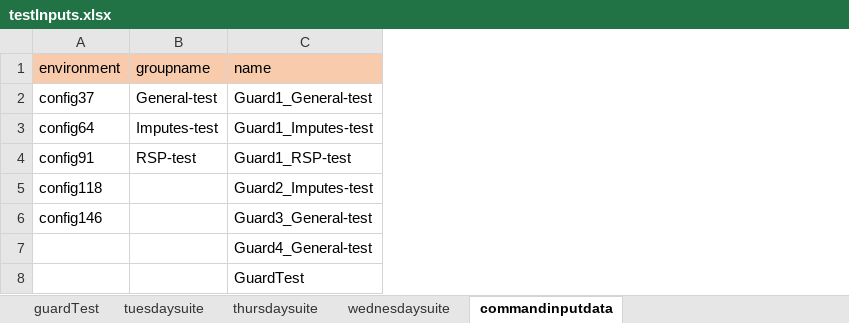
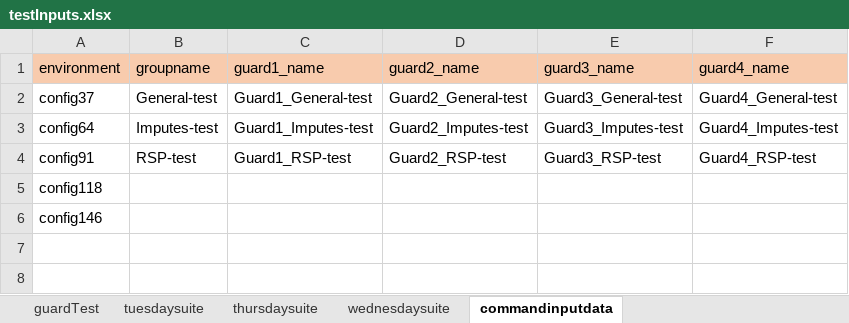
Before and after one commit to ananiac/AuQA, an Excel workbook: Inputs/testInputs.xlsx, sheet commandinputdata, drawn as a sheet; values as stored, in another font and other column widths than the file's, no borders; removed rows and columns are numbered as before the commit, all else as after; the diff names each change by its address in the sheet, - before the commit and + after, or states it on an @@ line.

```diff
--- a/Inputs/testInputs.xlsx (sheet commandinputdata)
+++ b/Inputs/testInputs.xlsx (sheet commandinputdata)
+column D (guard2_name), rows 2-4: Guard2_General-test | Guard2_Imputes-test | Guard2_RSP-test
+column E (guard3_name), rows 2-4: Guard3_General-test | Guard3_Imputes-test | Guard3_RSP-test
+column F (guard4_name), rows 2-4: Guard4_General-test | Guard4_Imputes-test | Guard4_RSP-test
-C1: name
+C1: guard1_name
-C5 (guard1_name): Guard2_Imputes-test
+C5 (guard1_name): (empty)
-C6 (guard1_name): Guard3_General-test
+C6 (guard1_name): (empty)
-row 7:  |  | Guard4_General-test
-row 8:  |  | GuardTest
```
Also changed, not shown: sheet wednesdaysuite, sheet tuesdaysuite, sheet thursdaysuite.
